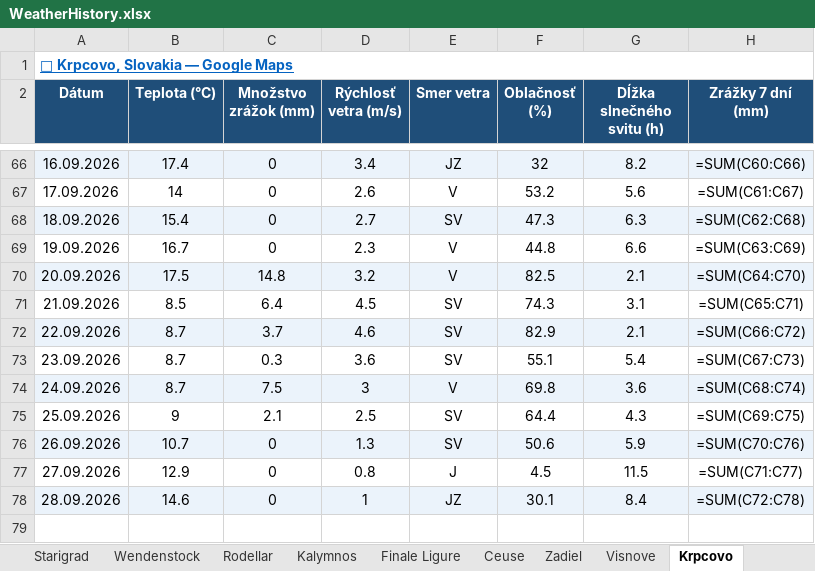
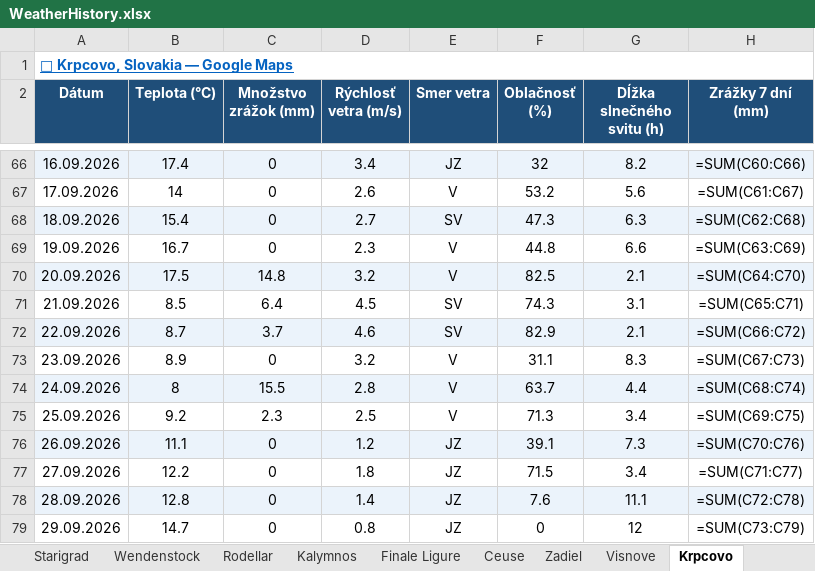
Before and after one commit to slavo1976/AgentWeather, an Excel workbook: WeatherHistory.xlsx, sheet Krpcovo, drawn as a sheet; only a part is shown, gaps mark what is left out; values as stored, in another font and other column widths than the file's, no borders; formulas without a stored value are shown as written; the diff names each change by its address in the sheet, - before the commit and + after, or states it on an @@ line.

```diff
--- a/WeatherHistory.xlsx (sheet Krpcovo)
+++ b/WeatherHistory.xlsx (sheet Krpcovo)
-B73 (Teplota (°C)): 8.7
+B73 (Teplota (°C)): 8.9
-C73 (Množstvo zrážok (mm)): 0.3
+C73 (Množstvo zrážok (mm)): 0
-D73 (Rýchlosť vetra (m/s)): 3.6
+D73 (Rýchlosť vetra (m/s)): 3.2
-E73 (Smer vetra): SV
+E73 (Smer vetra): V
-F73 (Oblačnosť (%)): 55.1
+F73 (Oblačnosť (%)): 31.1
-G73 (Dĺžka slnečného svitu (h)): 5.4
+G73 (Dĺžka slnečného svitu (h)): 8.3
-B74 (Teplota (°C)): 8.7
+B74 (Teplota (°C)): 8
-C74 (Množstvo zrážok (mm)): 7.5
+C74 (Množstvo zrážok (mm)): 15.5
-D74 (Rýchlosť vetra (m/s)): 3
+D74 (Rýchlosť vetra (m/s)): 2.8
-F74 (Oblačnosť (%)): 69.8
+F74 (Oblačnosť (%)): 63.7
-G74 (Dĺžka slnečného svitu (h)): 3.6
+G74 (Dĺžka slnečného svitu (h)): 4.4
-B75 (Teplota (°C)): 9
+B75 (Teplota (°C)): 9.2
-C75 (Množstvo zrážok (mm)): 2.1
+C75 (Množstvo zrážok (mm)): 2.3
-E75 (Smer vetra): SV
+E75 (Smer vetra): V
-F75 (Oblačnosť (%)): 64.4
+F75 (Oblačnosť (%)): 71.3
-G75 (Dĺžka slnečného svitu (h)): 4.3
+G75 (Dĺžka slnečného svitu (h)): 3.4
-B76 (Teplota (°C)): 10.7
+B76 (Teplota (°C)): 11.1
-D76 (Rýchlosť vetra (m/s)): 1.3
+D76 (Rýchlosť vetra (m/s)): 1.2
-E76 (Smer vetra): SV
+E76 (Smer vetra): JZ
-F76 (Oblačnosť (%)): 50.6
+F76 (Oblačnosť (%)): 39.1
-G76 (Dĺžka slnečného svitu (h)): 5.9
+G76 (Dĺžka slnečného svitu (h)): 7.3
-B77 (Teplota (°C)): 12.9
+B77 (Teplota (°C)): 12.2
-D77 (Rýchlosť vetra (m/s)): 0.8
+D77 (Rýchlosť vetra (m/s)): 1.8
-E77 (Smer vetra): J
+E77 (Smer vetra): JZ
-F77 (Oblačnosť (%)): 4.5
+F77 (Oblačnosť (%)): 71.5
-G77 (Dĺžka slnečného svitu (h)): 11.5
+G77 (Dĺžka slnečného svitu (h)): 3.4
-B78 (Teplota (°C)): 14.6
+B78 (Teplota (°C)): 12.8
-D78 (Rýchlosť vetra (m/s)): 1
+D78 (Rýchlosť vetra (m/s)): 1.4
-F78 (Oblačnosť (%)): 30.1
+F78 (Oblačnosť (%)): 7.6
-G78 (Dĺžka slnečného svitu (h)): 8.4
+G78 (Dĺžka slnečného svitu (h)): 11.1
+row 79: 29.09.2026 | 14.7 | 0 | 0.8 | JZ | 0 | 12 | =SUM(C73:C79)
```
Also changed, not shown: sheet Zadiel, sheet Visnove, sheet Leonidio, sheet Sogndal, sheet Turniska, sheet Kalamarka, 13 more sheets.
